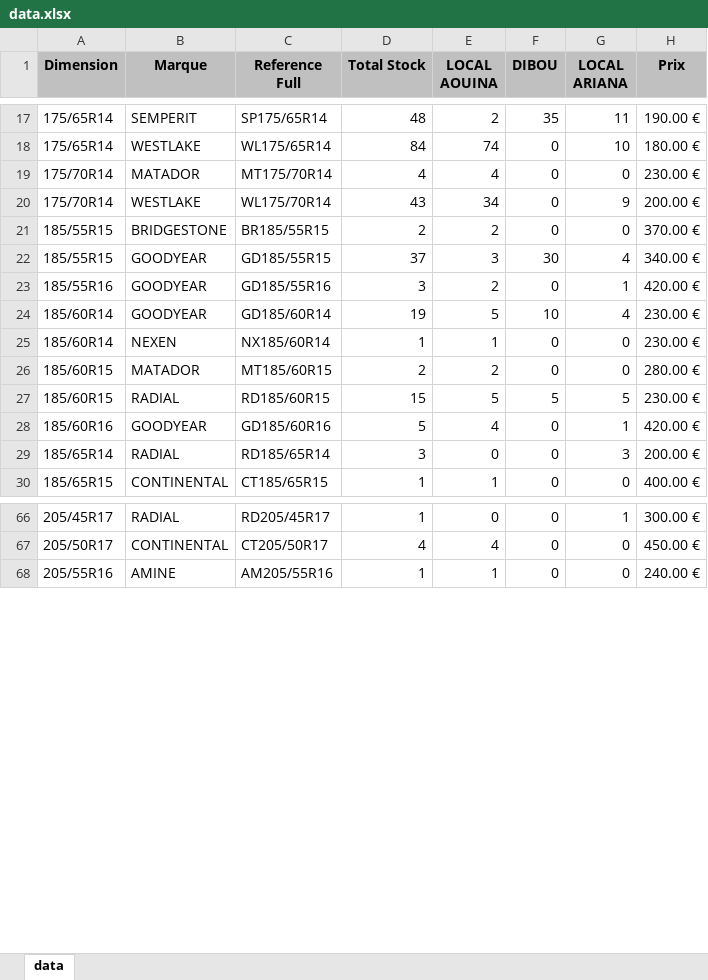
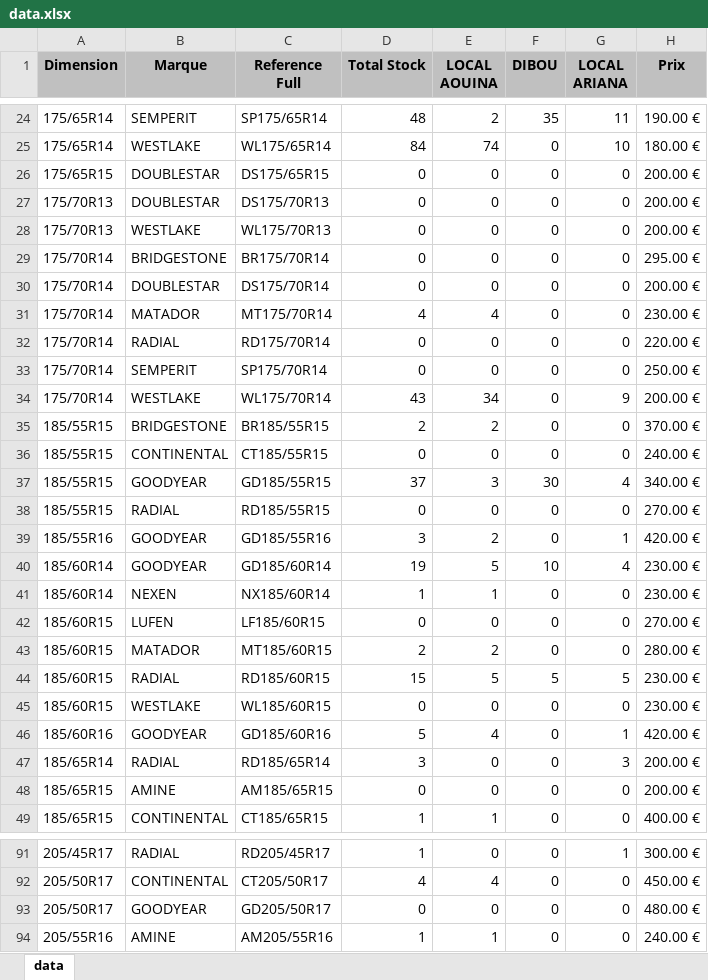
Before and after one commit to jesser-01/speed-pneu, an Excel workbook: public/data.xlsx, sheet data, drawn as a sheet; only a part is shown, gaps mark what is left out; values as stored, in another font and other column widths than the file's, no borders; the diff covers the shown part only; the diff names each change by its address in the sheet, - before the commit and + after, or states it on an @@ line.

```diff
--- a/public/data.xlsx (sheet data)
+++ b/public/data.xlsx (sheet data)
+row 26: 175/65R15 | DOUBLESTAR | DS175/65R15 | 0 | 0 | 0 | 0 | 200.00 €
+row 27: 175/70R13 | DOUBLESTAR | DS175/70R13 | 0 | 0 | 0 | 0 | 200.00 €
+row 28: 175/70R13 | WESTLAKE | WL175/70R13 | 0 | 0 | 0 | 0 | 200.00 €
+row 29: 175/70R14 | BRIDGESTONE | BR175/70R14 | 0 | 0 | 0 | 0 | 295.00 €
+row 30: 175/70R14 | DOUBLESTAR | DS175/70R14 | 0 | 0 | 0 | 0 | 200.00 €
+row 32: 175/70R14 | RADIAL | RD175/70R14 | 0 | 0 | 0 | 0 | 220.00 €
+row 33: 175/70R14 | SEMPERIT | SP175/70R14 | 0 | 0 | 0 | 0 | 250.00 €
+row 36: 185/55R15 | CONTINENTAL | CT185/55R15 | 0 | 0 | 0 | 0 | 240.00 €
+row 38: 185/55R15 | RADIAL | RD185/55R15 | 0 | 0 | 0 | 0 | 270.00 €
+row 42: 185/60R15 | LUFEN | LF185/60R15 | 0 | 0 | 0 | 0 | 270.00 €
+row 45: 185/60R15 | WESTLAKE | WL185/60R15 | 0 | 0 | 0 | 0 | 230.00 €
+row 48: 185/65R15 | AMINE | AM185/65R15 | 0 | 0 | 0 | 0 | 200.00 €
+row 93: 205/50R17 | GOODYEAR | GD205/50R17 | 0 | 0 | 0 | 0 | 480.00 €
```
Also changed, not shown: 38 added rows elsewhere in this sheet, 1 other file.
